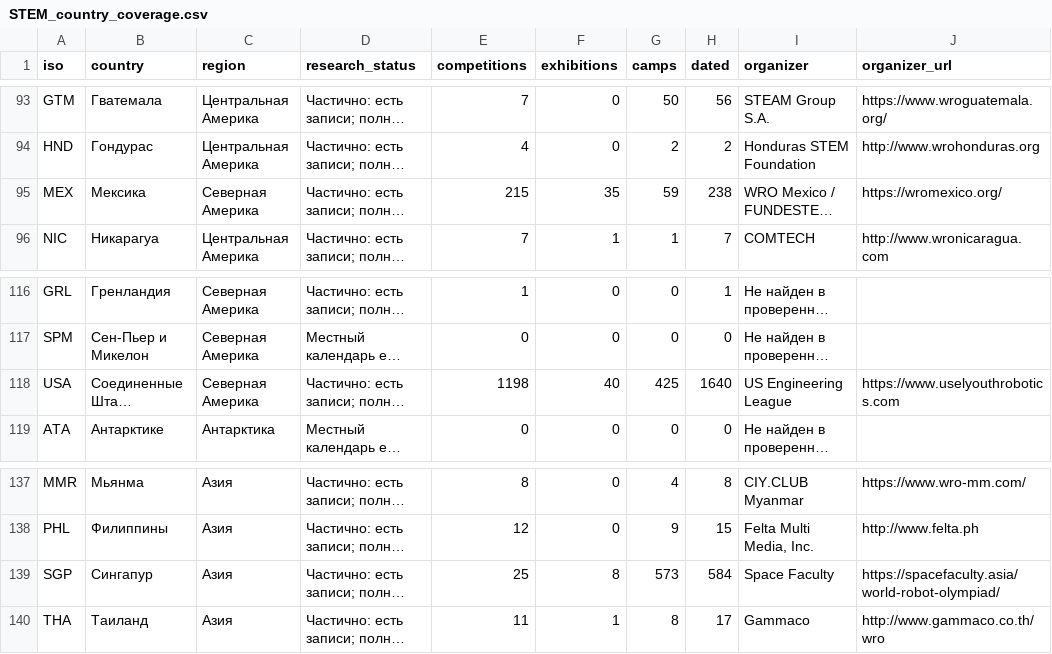
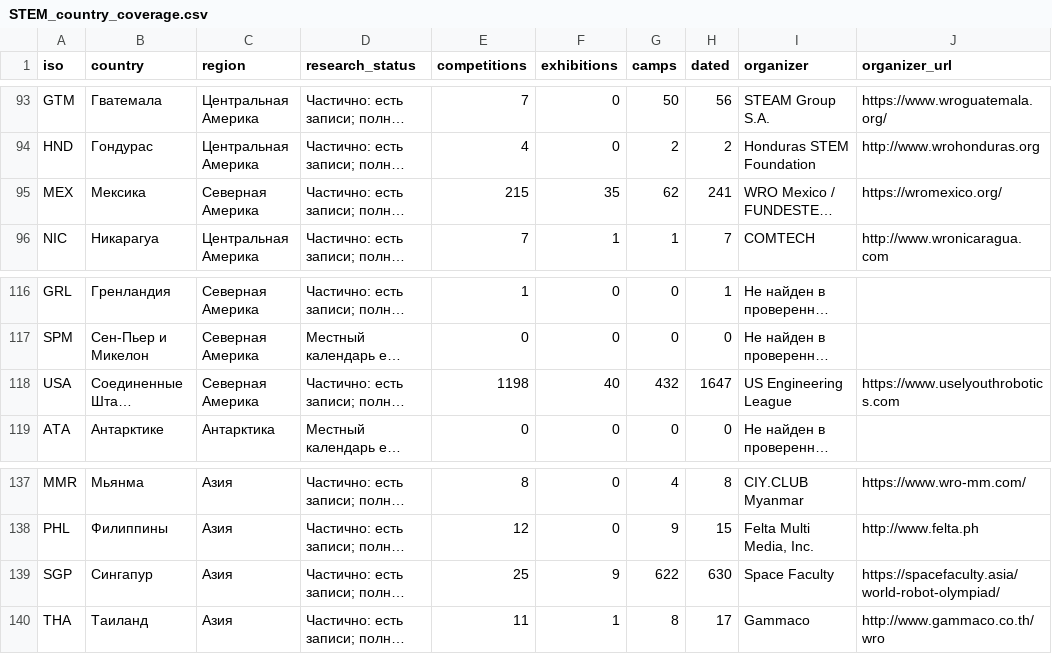
Before and after one commit to Paldd/stem-family-atlas, a CSV file: dist/downloads/STEM_country_coverage.csv, drawn as a sheet; only a part is shown, gaps mark what is left out; long unchanged cells end in …; the diff names each change by its address in the sheet, - before the commit and + after, or states it on an @@ line.

```diff
--- a/dist/downloads/STEM_country_coverage.csv
+++ b/dist/downloads/STEM_country_coverage.csv
-G95 (camps): 59
+G95 (camps): 62
-H95 (dated): 238
+H95 (dated): 241
-G118 (camps): 425
+G118 (camps): 432
-H118 (dated): 1640
+H118 (dated): 1647
-F139 (exhibitions): 8
+F139 (exhibitions): 9
-G139 (camps): 573
+G139 (camps): 622
-H139 (dated): 584
+H139 (dated): 630
```
Also changed, not shown: dist/es/downloads/STEM_country_coverage.csv, 55 other files.
